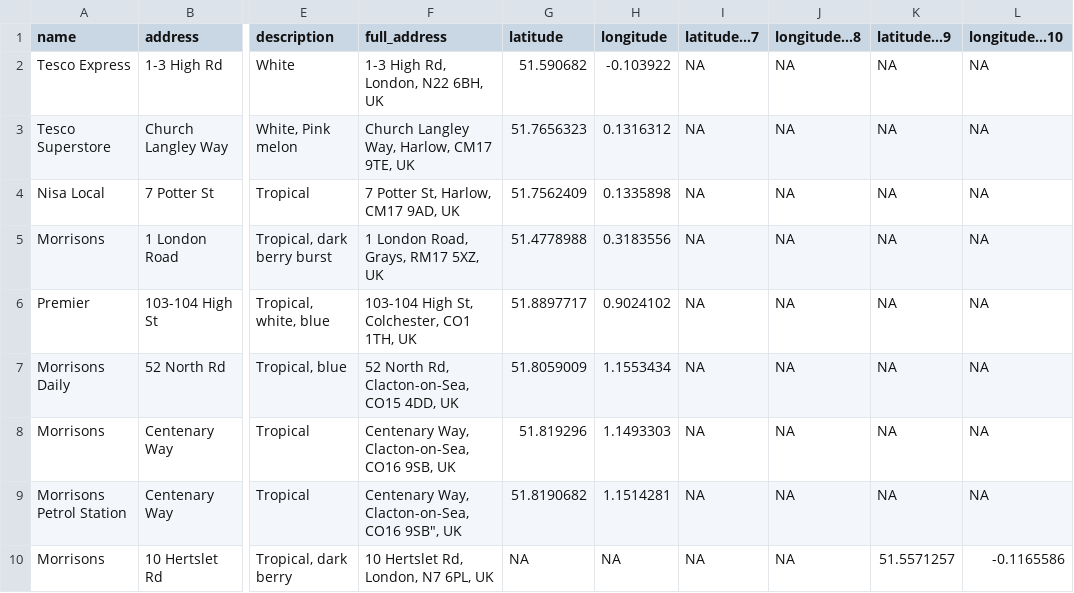
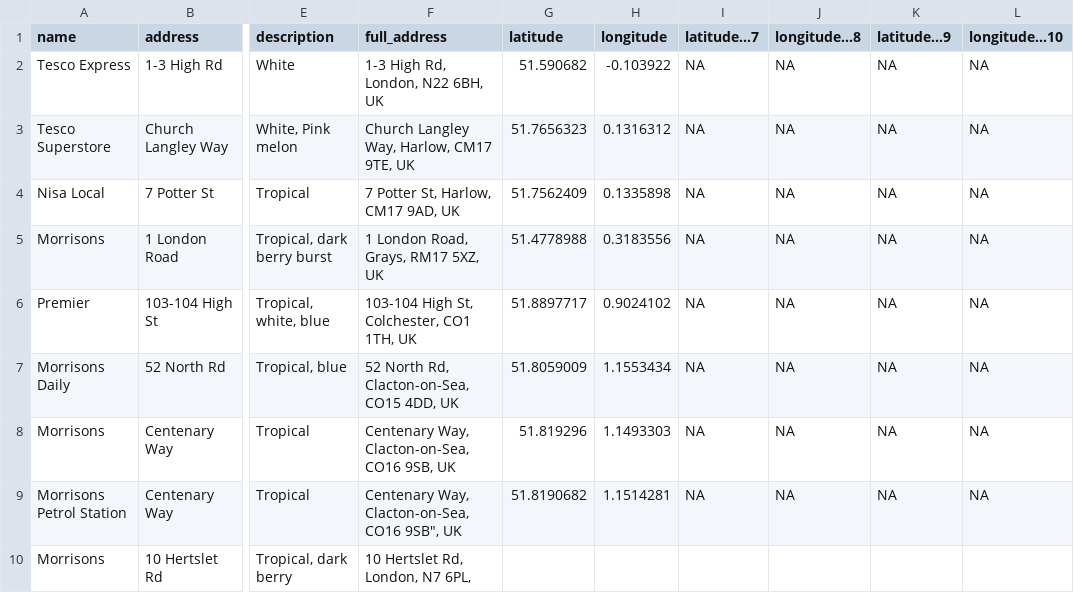
Before and after one commit to NGardner97/four-loko-map-v2, a CSV file: four-loko-sightings.csv, drawn as a sheet; only a part is shown, gaps mark what is left out; the diff names each change by its address in the sheet, - before the commit and + after, or states it on an @@ line.

Commit message:
Update four-loko-sightings.csv
fix update

```diff
--- a/four-loko-sightings.csv
+++ b/four-loko-sightings.csv
-F10 (full_address): 10 Hertslet Rd, London, N7 6PL, UK
+F10 (full_address): 10 Hertslet Rd, London, N7 6PL,
-G10 (latitude): NA
+G10 (latitude): (empty)
-H10 (longitude): NA
+H10 (longitude): (empty)
-I10 (latitude...7): NA
+I10 (latitude...7): (empty)
-J10 (longitude...8): NA
+J10 (longitude...8): (empty)
-K10 (latitude...9): 51.5571257
+K10 (latitude...9): (empty)
-L10 (longitude...10): -0.1165586
+L10 (longitude...10): (empty)
```
